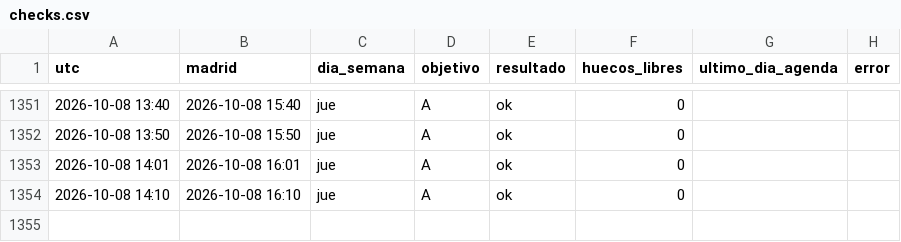
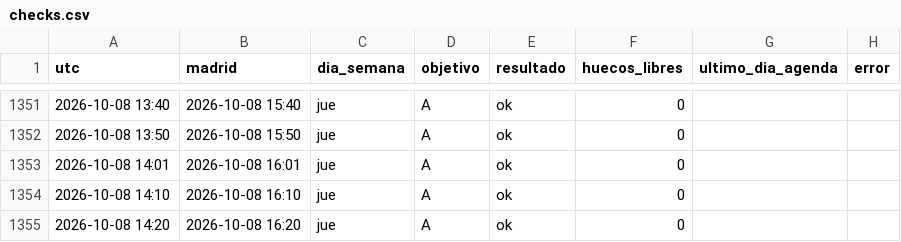
Before and after one commit to neemgoca/sync-log, a CSV file: data/checks.csv, drawn as a sheet; only a part is shown, gaps mark what is left out; the diff names each change by its address in the sheet, - before the commit and + after, or states it on an @@ line.

Commit message:
check 2026-10-08 14:20

```diff
--- a/data/checks.csv
+++ b/data/checks.csv
+row 1355: 2026-10-08 14:20 | 2026-10-08 16:20 | jue | A | ok | 0
```
